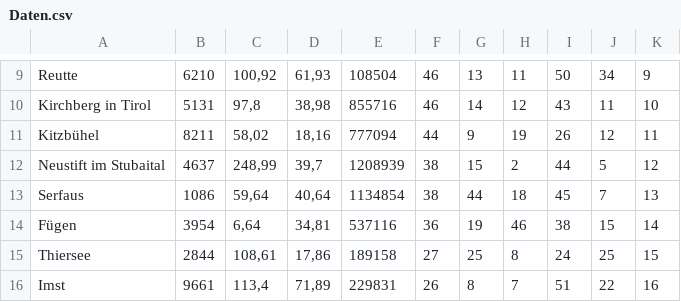
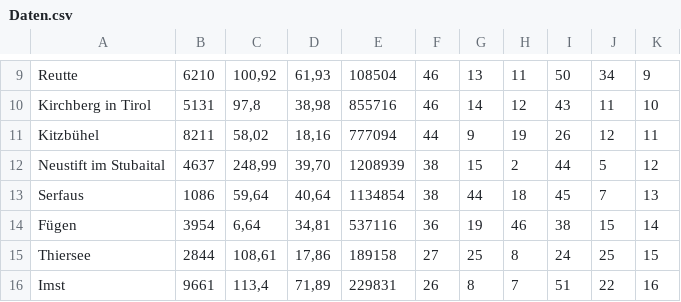
Before and after one commit to adanek/Super-Trumpf-Tirol, a CSV file: app/data/Daten.csv, drawn as a sheet; only a part is shown, gaps mark what is left out; the diff covers the shown part only; the diff names each change by its address in the sheet, - before the commit and + after, or states it on an @@ line.

```diff
--- a/app/data/Daten.csv
+++ b/app/data/Daten.csv
-D12: 39,7
+D12: 39,70
```
Also changed, not shown: 9 edited cells elsewhere in this file, 1 other file.
